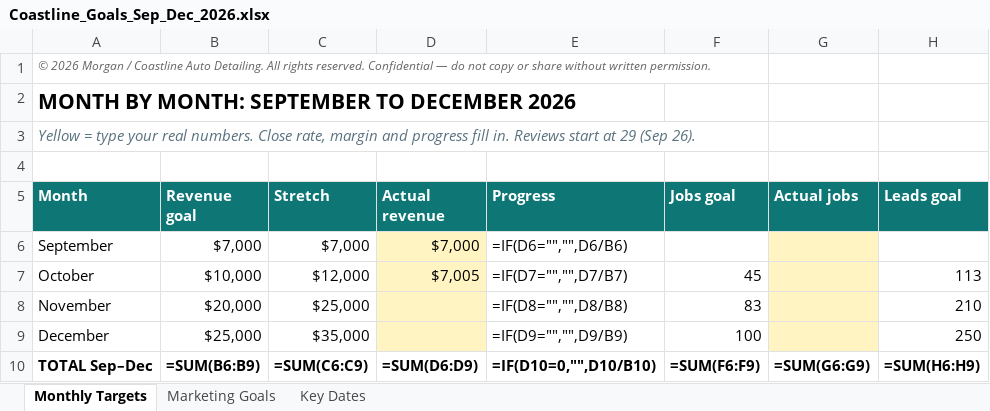
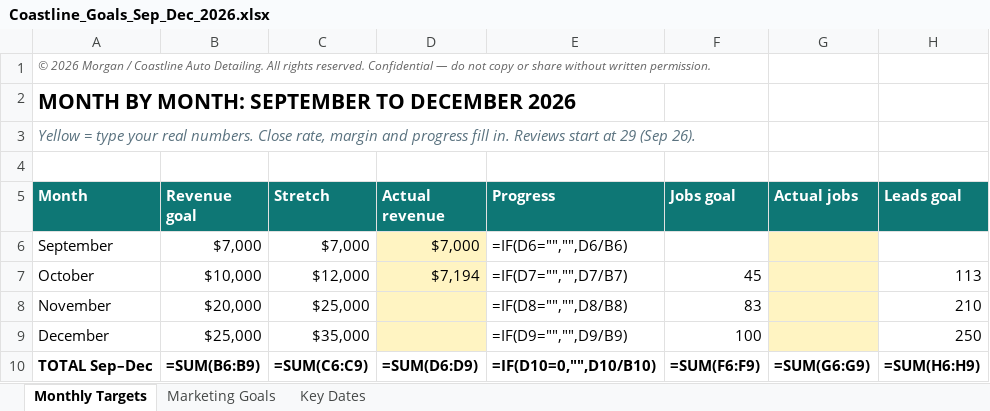
Before and after one commit to Morganf1n/Morgan-s-shi, an Excel workbook: Coastline_Goals_Sep_Dec_2026.xlsx, sheet Monthly Targets, drawn as a sheet; only a part is shown; values as stored, in another font and other column widths than the file's, no borders; formulas without a stored value are shown as written; the diff names each change by its address in the sheet, - before the commit and + after, or states it on an @@ line.

```diff
--- a/Coastline_Goals_Sep_Dec_2026.xlsx (sheet Monthly Targets)
+++ b/Coastline_Goals_Sep_Dec_2026.xlsx (sheet Monthly Targets)
-D7 (Actual revenue): $7,005
+D7 (Actual revenue): $7,194
```
Also changed, not shown: 1 other file.
